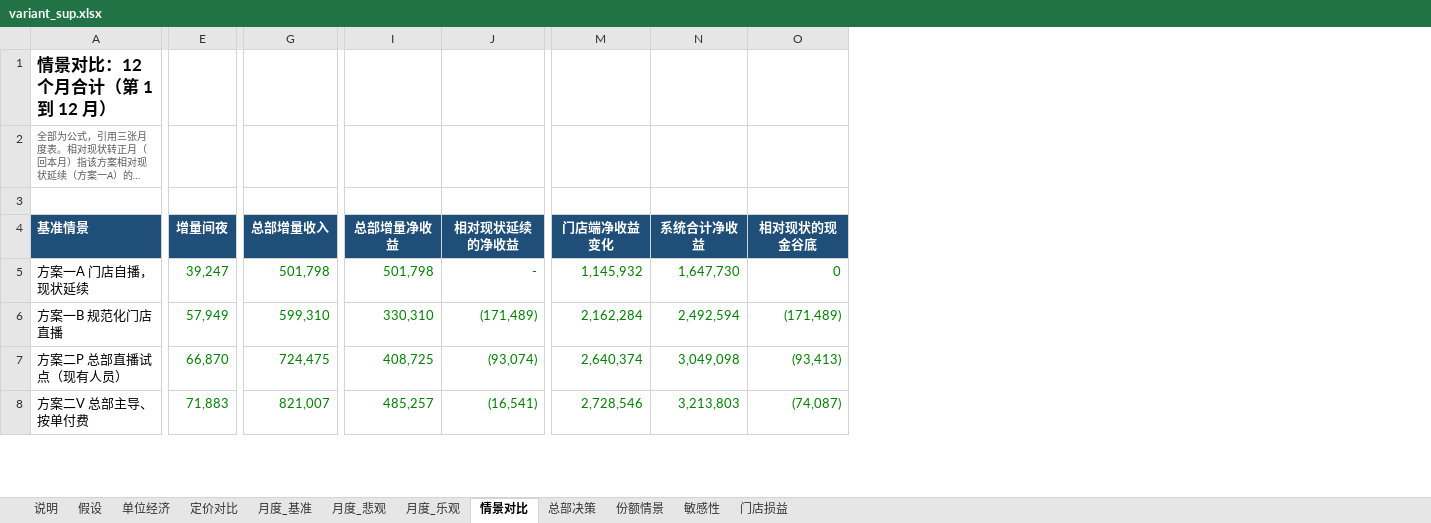
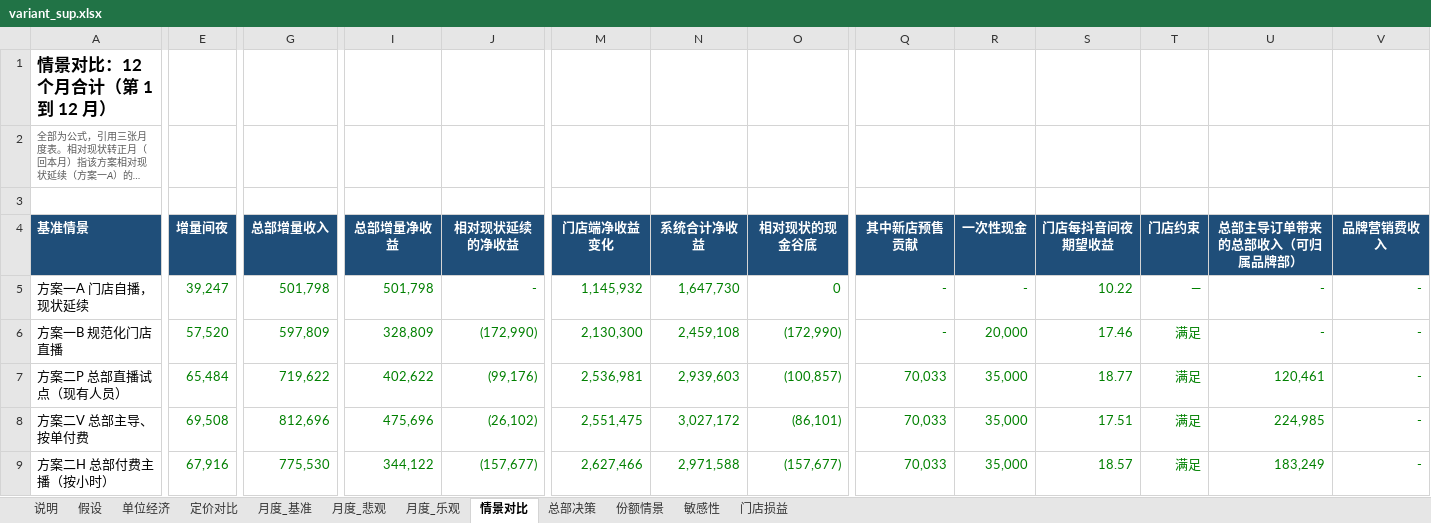
Before and after one commit to vrkblkhv7hqd-droid/CC, an Excel workbook: douyin-live/report/build/variant_sup.xlsx, sheet 情景对比, drawn as a sheet; only a part is shown, gaps mark what is left out; long unchanged cells end in …; values as stored, in another font and other column widths than the file's, no borders; rows hold the shown columns only; the diff covers the shown part only; the diff names each change by its address in the sheet, - before the commit and + after, or states it on an @@ line.

```diff
--- a/douyin-live/report/build/variant_sup.xlsx (sheet 情景对比)
+++ b/douyin-live/report/build/variant_sup.xlsx (sheet 情景对比)
+column Q (其中新店预售贡献), rows 5-8: - | - | 70,033 | 70,033
+column R (一次性现金), rows 5-8: - | 20,000 | 35,000 | 35,000
+column S (门店每抖音间夜期望收益), rows 5-8: 10.22 | 17.46 | 18.77 | 17.51
+column T (门店约束), rows 5-8: — | 满足 | 满足 | 满足
+column U (总部主导订单带来的总部收入（可归属品牌部）), rows 5-8: - | - | 120,461 | 224,985
+column V (品牌营销费收入), rows 5-8: all -
-E6 (增量间夜): 57,949
+E6 (增量间夜): 57,520
-G6 (总部增量收入): 599,310
+G6 (总部增量收入): 597,809
-I6 (总部增量净收益): 330,310
+I6 (总部增量净收益): 328,809
-J6 (相对现状延续的净收益): (171,489)
+J6 (相对现状延续的净收益): (172,990)
-M6 (门店端净收益变化): 2,162,284
+M6 (门店端净收益变化): 2,130,300
-N6 (系统合计净收益): 2,492,594
+N6 (系统合计净收益): 2,459,108
-O6 (相对现状的现金谷底): (171,489)
+O6 (相对现状的现金谷底): (172,990)
-E7 (增量间夜): 66,870
+E7 (增量间夜): 65,484
-G7 (总部增量收入): 724,475
+G7 (总部增量收入): 719,622
-I7 (总部增量净收益): 408,725
+I7 (总部增量净收益): 402,622
-J7 (相对现状延续的净收益): (93,074)
+J7 (相对现状延续的净收益): (99,176)
-M7 (门店端净收益变化): 2,640,374
+M7 (门店端净收益变化): 2,536,981
-N7 (系统合计净收益): 3,049,098
+N7 (系统合计净收益): 2,939,603
-O7 (相对现状的现金谷底): (93,413)
+O7 (相对现状的现金谷底): (100,857)
-E8 (增量间夜): 71,883
+E8 (增量间夜): 69,508
-G8 (总部增量收入): 821,007
+G8 (总部增量收入): 812,696
-I8 (总部增量净收益): 485,257
+I8 (总部增量净收益): 475,696
-J8 (相对现状延续的净收益): (16,541)
+J8 (相对现状延续的净收益): (26,102)
-M8 (门店端净收益变化): 2,728,546
+M8 (门店端净收益变化): 2,551,475
-N8 (系统合计净收益): 3,213,803
+N8 (系统合计净收益): 3,027,172
-O8 (相对现状的现金谷底): (74,087)
+O8 (相对现状的现金谷底): (86,101)
+row 9: 方案二H 总部付费主播（按小时） | 67,916 | 775,530 | 344,122 | (157,677) | 2,627,466 | 2,971,588 | (157,677) | 70,033 | 35,000 | 18.57 | 满足 | 183,249 | -
```
Also changed, not shown: 15 added rows, 13 removed rows and 92 edited cells elsewhere in this sheet, sheet 月度_悲观, sheet 月度_乐观, sheet 月度_基准, sheet 总部决策, sheet 敏感性, sheet 份额情景, 2 more sheets, formulas that keep their value, douyin-live/model/住小叮抖音直播财务模型.xlsx, douyin-live/report/build/variant_chfee.xlsx, 29 other files.
